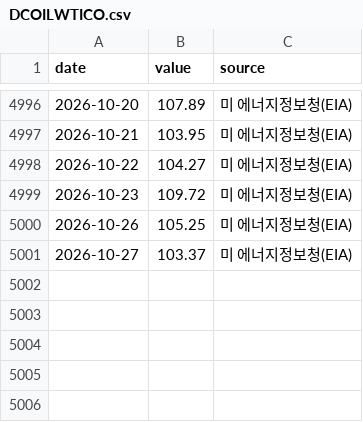
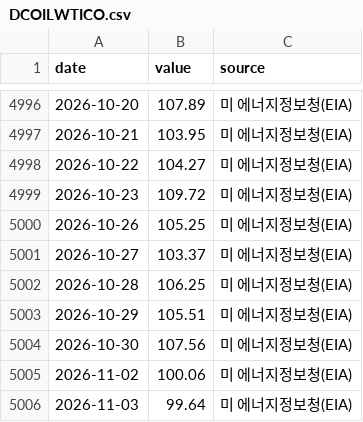
Before and after one commit to dobakinn-9/MKFlow, a CSV file: market-flow/data/us/DCOILWTICO.csv, drawn as a sheet; only a part is shown, gaps mark what is left out; the diff names each change by its address in the sheet, - before the commit and + after, or states it on an @@ line.

```diff
--- a/market-flow/data/us/DCOILWTICO.csv
+++ b/market-flow/data/us/DCOILWTICO.csv
+row 5002: 2026-10-28 | 106.25 | 미 에너지정보청(EIA)
+row 5003: 2026-10-29 | 105.51 | 미 에너지정보청(EIA)
+row 5004: 2026-10-30 | 107.56 | 미 에너지정보청(EIA)
+row 5005: 2026-11-02 | 100.06 | 미 에너지정보청(EIA)
+row 5006: 2026-11-03 | 99.64 | 미 에너지정보청(EIA)
```
Also changed, not shown: market-flow/data/us/RRP_B.csv, market-flow/data/us/T10YIE.csv, 3 other files.
